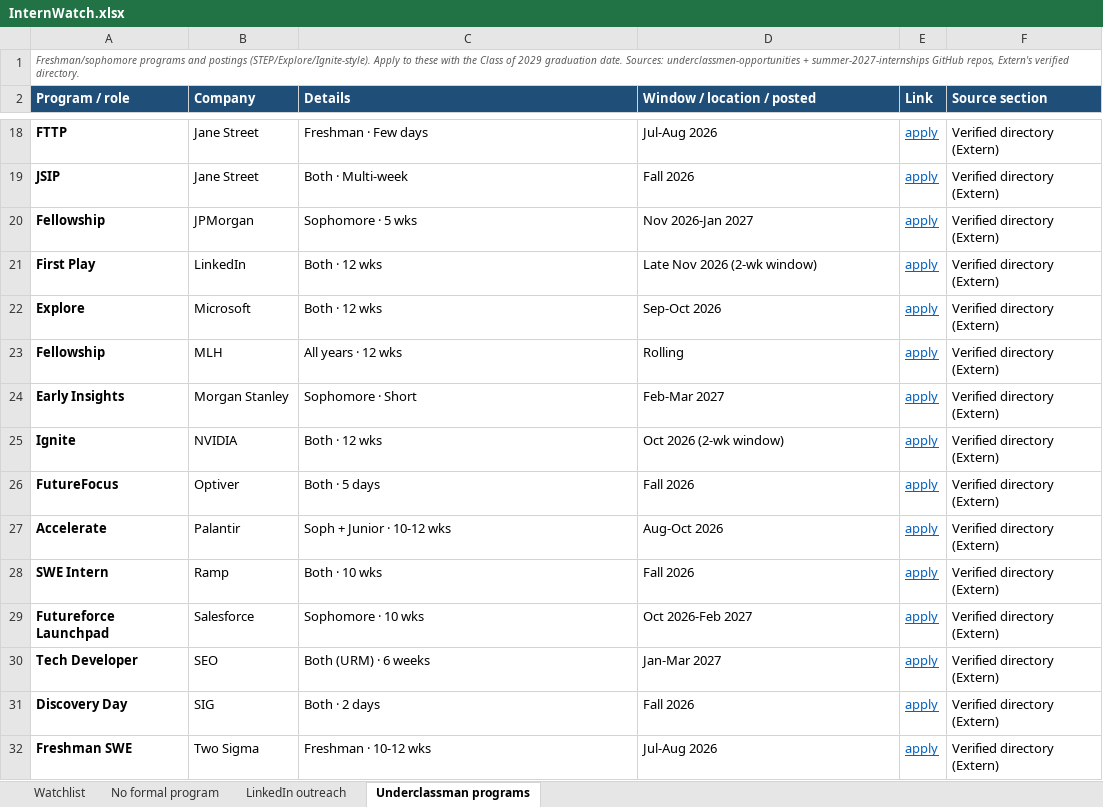
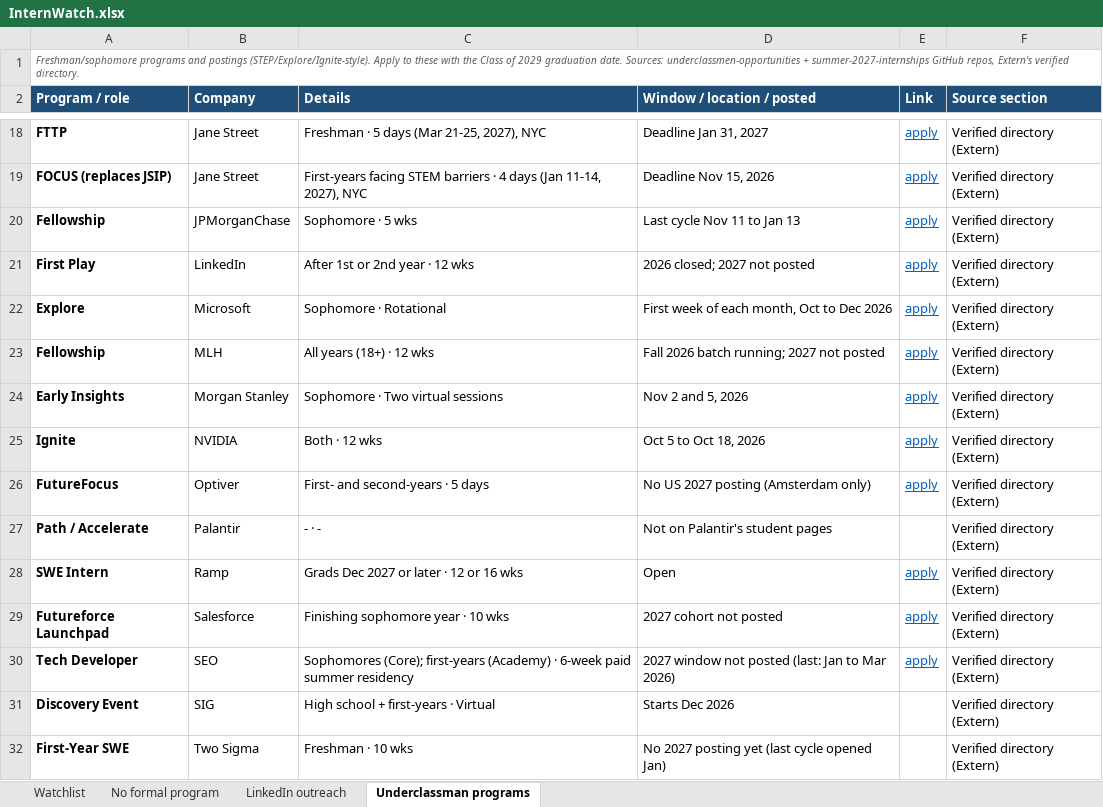
Before and after one commit to pranavrevuri/intern-watch, an Excel workbook: InternWatch.xlsx, sheet Underclassman programs, drawn as a sheet; only a part is shown, gaps mark what is left out; values as stored, in another font and other column widths than the file's, no borders; removed rows and columns are numbered as before the commit, all else as after; the diff covers the shown part only; the diff names each change by its address in the sheet, - before the commit and + after, or states it on an @@ line.

```diff
--- a/InternWatch.xlsx (sheet Underclassman programs)
+++ b/InternWatch.xlsx (sheet Underclassman programs)
-C18 (Details): Freshman · Few days
+C18 (Details): Freshman · 5 days (Mar 21-25, 2027), NYC
-D18 (Window / location / posted): Jul-Aug 2026
+D18 (Window / location / posted): Deadline Jan 31, 2027
-A19 (Program / role): JSIP
+A19 (Program / role): FOCUS (replaces JSIP)
-C19 (Details): Both · Multi-week
+C19 (Details): First-years facing STEM barriers · 4 days (Jan 11-14, 2027), NYC
-D19 (Window / location / posted): Fall 2026
+D19 (Window / location / posted): Deadline Nov 15, 2026
-B20 (Company): JPMorgan
+B20 (Company): JPMorganChase
-D20 (Window / location / posted): Nov 2026-Jan 2027
+D20 (Window / location / posted): Last cycle Nov 11 to Jan 13
-C21 (Details): Both · 12 wks
+C21 (Details): After 1st or 2nd year · 12 wks
-D21 (Window / location / posted): Late Nov 2026 (2-wk window)
+D21 (Window / location / posted): 2026 closed; 2027 not posted
-C22 (Details): Both · 12 wks
+C22 (Details): Sophomore · Rotational
-D22 (Window / location / posted): Sep-Oct 2026
+D22 (Window / location / posted): First week of each month, Oct to Dec 2026
-C23 (Details): All years · 12 wks
+C23 (Details): All years (18+) · 12 wks
-D23 (Window / location / posted): Rolling
+D23 (Window / location / posted): Fall 2026 batch running; 2027 not posted
-C24 (Details): Sophomore · Short
+C24 (Details): Sophomore · Two virtual sessions
-D24 (Window / location / posted): Feb-Mar 2027
+D24 (Window / location / posted): Nov 2 and 5, 2026
-D25 (Window / location / posted): Oct 2026 (2-wk window)
+D25 (Window / location / posted): Oct 5 to Oct 18, 2026
-C26 (Details): Both · 5 days
+C26 (Details): First- and second-years · 5 days
-D26 (Window / location / posted): Fall 2026
+D26 (Window / location / posted): No US 2027 posting (Amsterdam only)
-row 27: Accelerate | Palantir | Soph + Junior · 10-12 wks | Aug-Oct 2026 | apply | Verified directory (Extern)
+row 27: Path / Accelerate | Palantir | - · - | Not on Palantir's student pages |  | Verified directory (Extern)
-C28 (Details): Both · 10 wks
+C28 (Details): Grads Dec 2027 or later · 12 or 16 wks
-D28 (Window / location / posted): Fall 2026
+D28 (Window / location / posted): Open
-C29 (Details): Sophomore · 10 wks
+C29 (Details): Finishing sophomore year · 10 wks
-D29 (Window / location / posted): Oct 2026-Feb 2027
+D29 (Window / location / posted): 2027 cohort not posted
-C30 (Details): Both (URM) · 6 weeks
+C30 (Details): Sophomores (Core); first-years (Academy) · 6-week paid summer residency
-D30 (Window / location / posted): Jan-Mar 2027
+D30 (Window / location / posted): 2027 window not posted (last: Jan to Mar 2026)
-row 31: Discovery Day | SIG | Both · 2 days | Fall 2026 | apply | Verified directory (Extern)
-row 32: Freshman SWE | Two Sigma | Freshman · 10-12 wks | Jul-Aug 2026 | apply | Verified directory (Extern)
+row 31: Discovery Event | SIG | High school + first-years · Virtual | Starts Dec 2026 |  | Verified directory (Extern)
+row 32: First-Year SWE | Two Sigma | Freshman · 10 wks | No 2027 posting yet (last cycle opened Jan) |  | Verified directory (Extern)
```
Also changed, not shown: 2 added rows, 2 removed rows and 40 edited cells elsewhere in this sheet, sheet Watchlist, sheet LinkedIn outreach, 1 other file.
